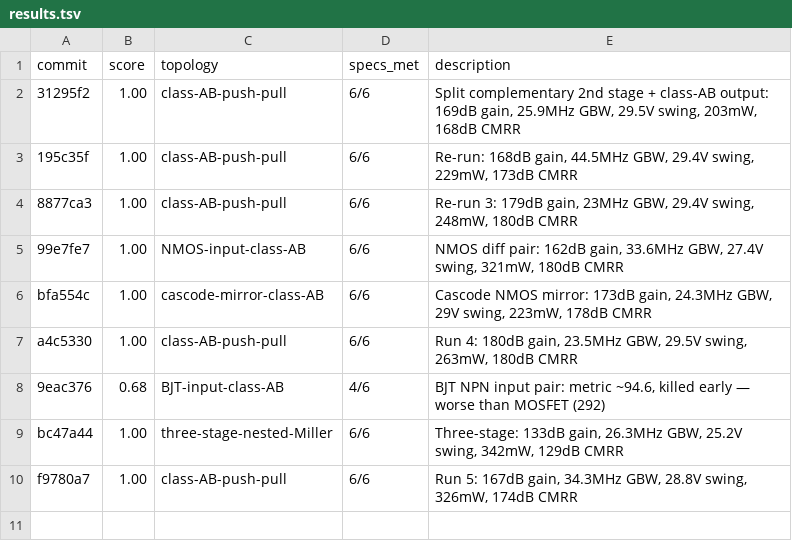
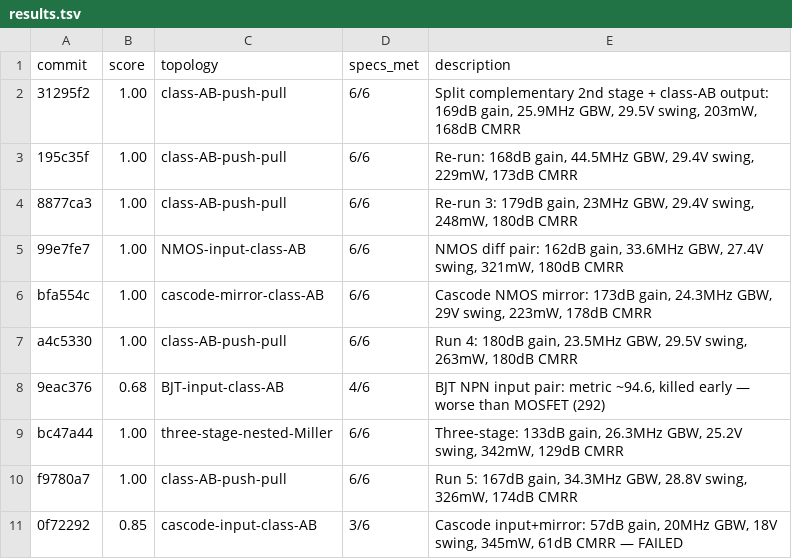
Before and after one commit to edonD/opamp, a TSV file: results.tsv, drawn as a sheet; the diff names each change by its address in the sheet, - before the commit and + after, or states it on an @@ line.

```diff
--- a/results.tsv
+++ b/results.tsv
+row 11: 0f72292 | 0.85 | cascode-input-class-AB | 3/6 | Cascode input+mirror: 57dB gain, 20MHz GBW, 18V swing, 345mW, 61dB CMRR — FAILED
```
Also changed, not shown: parameters.csv, 1 other file.
